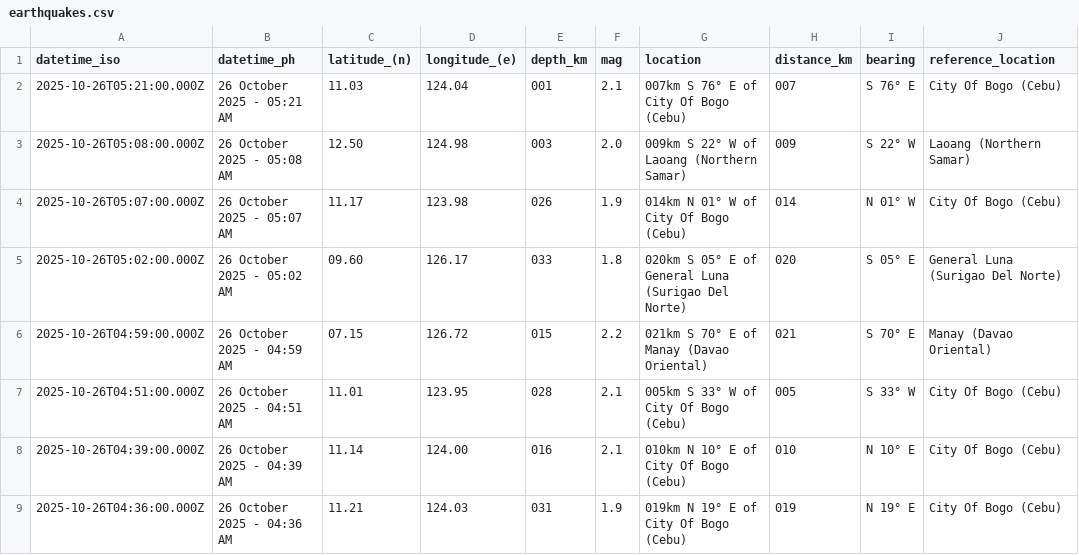
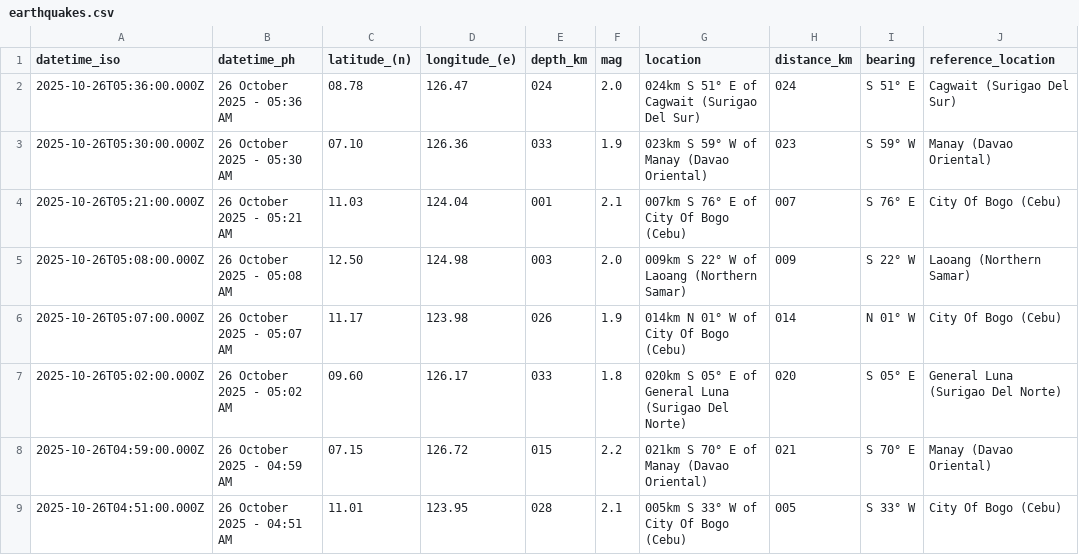
Before and after one commit to Waytii/chamthesleeptalker, a CSV file: earthquakes.csv, drawn as a sheet; only a part is shown; the shorter side is filled out with more unchanged rows.

```diff
--- a/earthquakes.csv
+++ b/earthquakes.csv
@@ -1,2 +1,4 @@
 datetime_iso,datetime_ph,latitude_(n),longitude_(e),depth_km,mag,location,distance_km,bearing,reference_location
+2025-10-26T05:36:00.000Z,26 October 2025 - 05:36 AM,08.78,126.47,024,2.0,024km S 51° E of Cagwait (Surigao Del Sur),024,S 51° E,Cagwait (Surigao Del Sur)
+2025-10-26T05:30:00.000Z,26 October 2025 - 05:30 AM,07.10,126.36,033,1.9,023km S 59° W of Manay (Davao Oriental),023,S 59° W,Manay (Davao Oriental)
 2025-10-26T05:21:00.000Z,26 October 2025 - 05:21 AM,11.03,124.04,001,2.1,007km S 76° E of City Of Bogo (Cebu),007,S 76° E,City Of Bogo (Cebu)
```
Also changed, not shown: earthquakes_past_24_hours.csv, earthquakes_past_7_days.csv, 4 other files.
